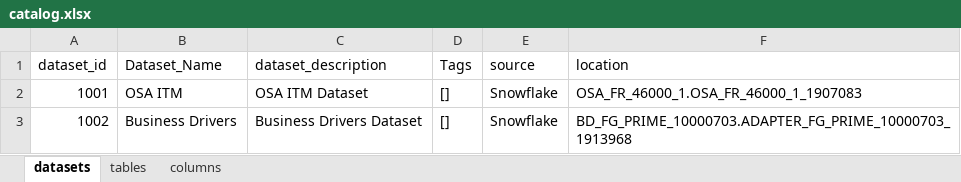
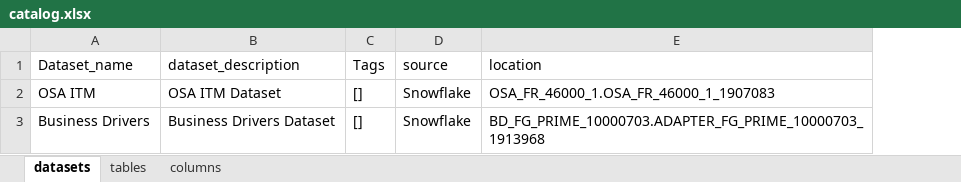
Before and after one commit to rohithareddy-03/studio, an Excel workbook: public/csv_data_store/catalog.xlsx, sheet datasets, drawn as a sheet; values as stored, in another font and other column widths than the file's, no borders; charts and pictures not drawn; removed rows and columns are numbered as before the commit, all else as after; the diff names each change by its address in the sheet, - before the commit and + after, or states it on an @@ line.

```diff
--- a/public/csv_data_store/catalog.xlsx (sheet datasets)
+++ b/public/csv_data_store/catalog.xlsx (sheet datasets)
-column A (dataset_id), rows 2-3: 1001 | 1002
-A1: Dataset_Name
+A1: Dataset_name
```
Also changed, not shown: sheet columns, sheet tables, charts or pictures, 1 other file.
